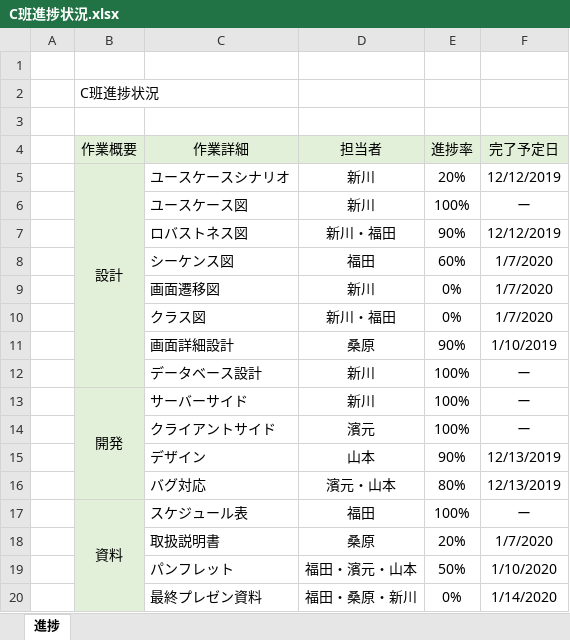
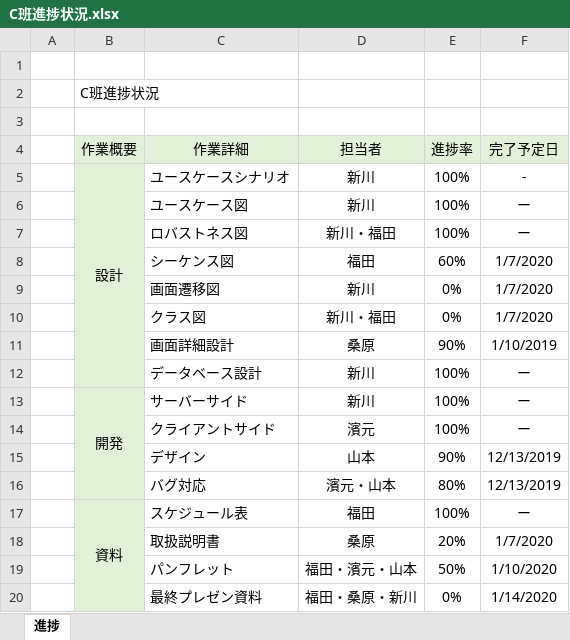
Before and after one commit to teamack20172020/sotukenTest, an Excel workbook: 設計書/C班進捗状況.xlsx, sheet 進捗, drawn as a sheet; values as stored, in another font and other column widths than the file's, no borders; conditional formats not drawn; the diff names each change by its address in the sheet, - before the commit and + after, or states it on an @@ line.

```diff
--- a/設計書/C班進捗状況.xlsx (sheet 進捗)
+++ b/設計書/C班進捗状況.xlsx (sheet 進捗)
-E5 (進捗率): 20%
+E5 (進捗率): 100%
-F5 (完了予定日): 12/12/2019
+F5 (完了予定日): -
-E7 (進捗率): 90%
+E7 (進捗率): 100%
-F7 (完了予定日): 12/12/2019
+F7 (完了予定日): ー
```
Also changed, not shown: 設計書/ユースケース関係/ユースケースシナリオ(ユーザー).xlsx, 3 other files.
